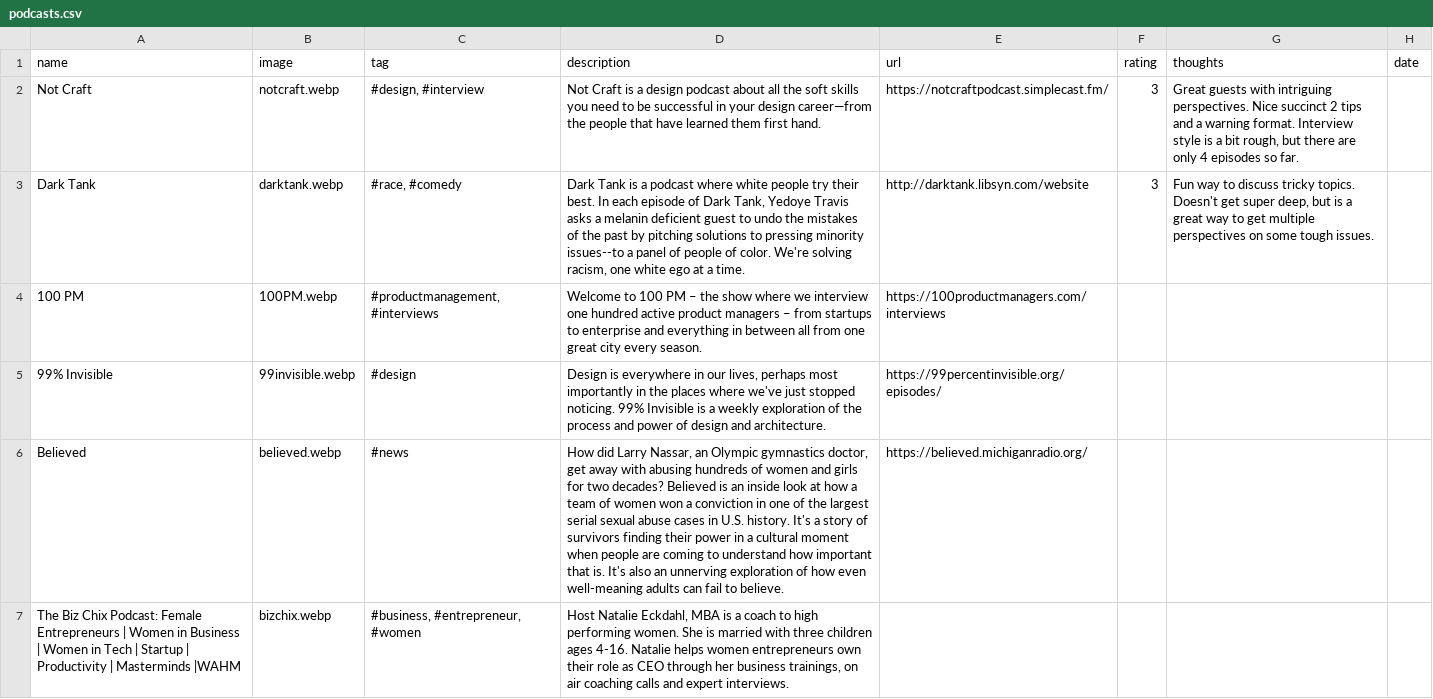
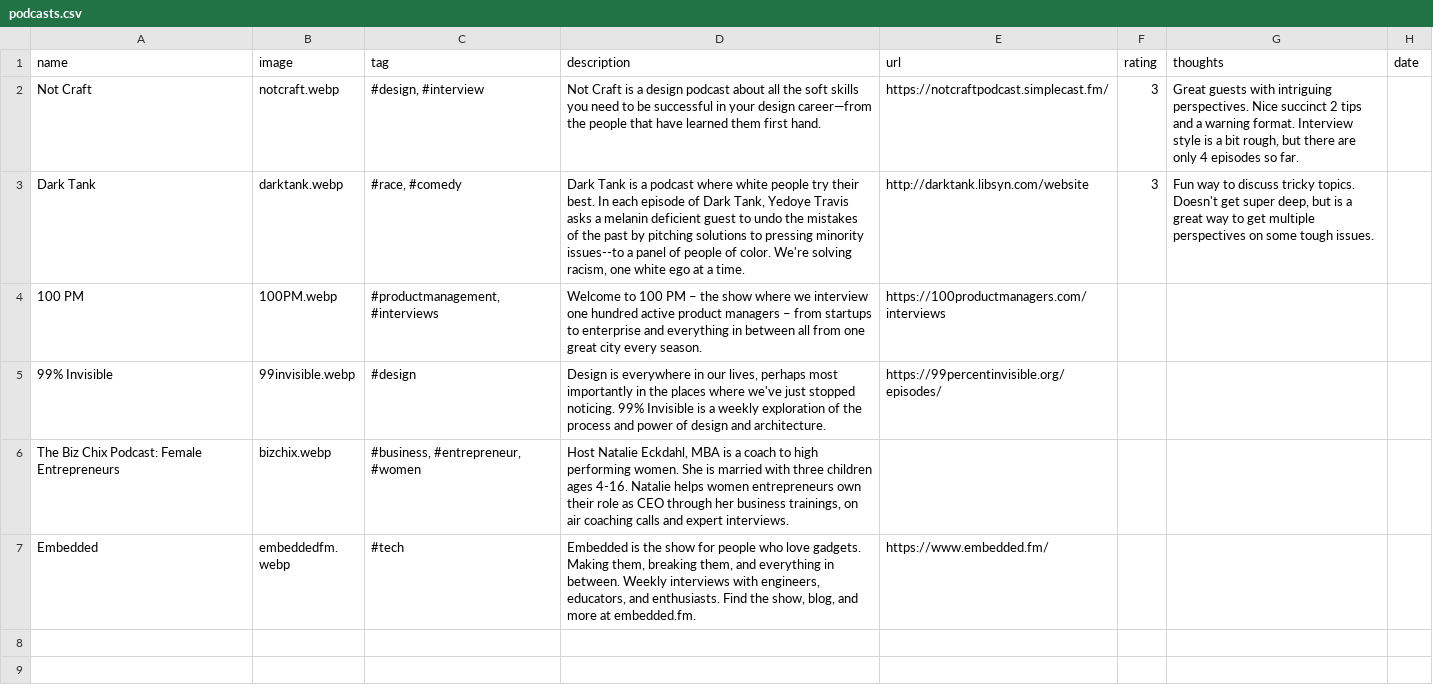
Before and after one commit to hannahd/100podcasts, a CSV file: _data/podcasts.csv, drawn as a sheet; only a part is shown; the shorter side is filled out with more unchanged rows; the diff covers the shown part only.

```diff
--- a/_data/podcasts.csv
+++ b/_data/podcasts.csv
@@ -5,3 +5,2 @@ Dark Tank,darktank.webp,"#race, #comedy","Dark Tank is a podcast where white peo
 99% Invisible,99invisible.webp,#design,"Design is everywhere in our lives, perhaps most importantly in the places where we've just stopped noticing. 99% Invisible is a weekly exploration of the process and power of design and architecture.",https://99percentinvisible.org/episodes/,,,
-Believed,believed.webp,#news,"How did Larry Nassar, an Olympic gymnastics doctor, get away with abusing hundreds of women and girls for two decades? Believed is an inside look at how a team of women won a conviction in one of the largest serial sexual abuse cases in U.S. history. It's a story of survivors finding their power in a cultural moment when people are coming to understand how important that is. It's also an unnerving exploration of how even well-meaning adults can fail to believe.",https://believed.michiganradio.org/,,,
-The Biz Chix Podcast: Female Entrepreneurs | Women in Business | Women in Tech | Startup | Productivity | Masterminds |WAHM,bizchix.webp,"#business, #entrepreneur, #women","Host Natalie Eckdahl, MBA is a coach to high performing women. She is married with three children ages 4-16. Natalie helps women entrepreneurs own their role as CEO through her business trainings, on air coaching calls and expert interviews.",,,,
+The Biz Chix Podcast: Female Entrepreneurs,bizchix.webp,"#business, #entrepreneur, #women","Host Natalie Eckdahl, MBA is a coach to high performing women. She is married with three children ages 4-16. Natalie helps women entrepreneurs own their role as CEO through her business trainings, on air coaching calls and expert interviews.",,,,
```
Also changed, not shown: 1 removed row elsewhere in this file, 19 other files.
